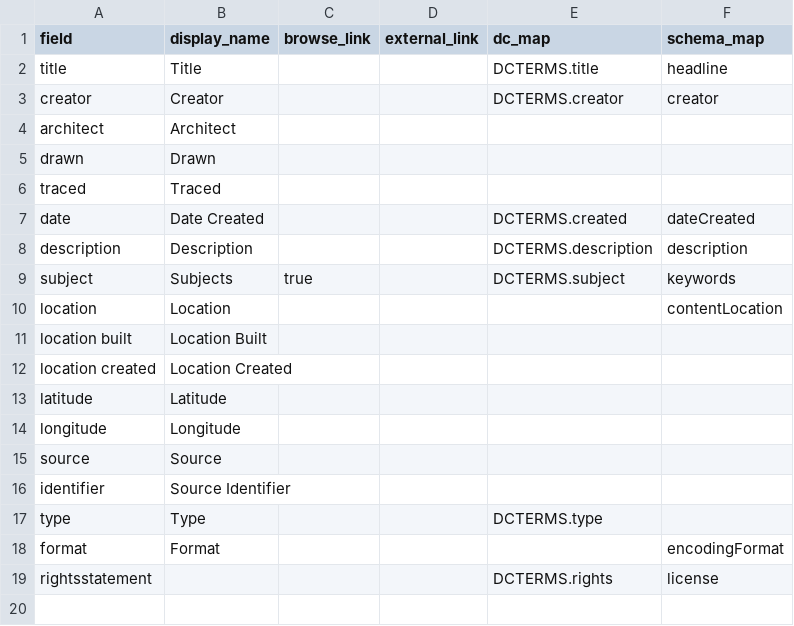
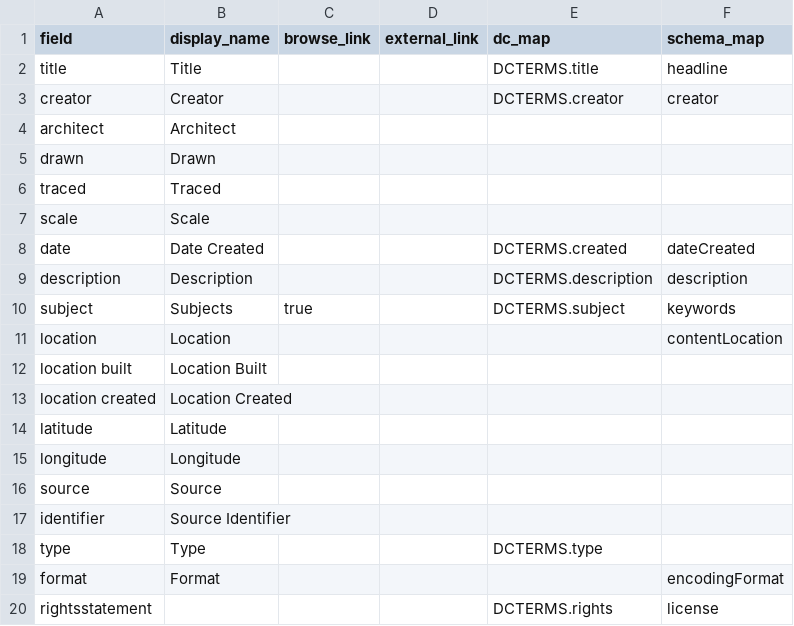
Before and after one commit to uidaholib/collectionbuilder-csv-template, a CSV file: _data/config-metadata.csv, drawn as a sheet.

Commit message:
update config-metadata.csv

```diff
--- a/_data/config-metadata.csv
+++ b/_data/config-metadata.csv
@@ -6,2 +6,3 @@ drawn,Drawn,,,
 traced,Traced,,,,
+scale,Scale,,,
 date,Date Created,,,DCTERMS.created,dateCreated
```
